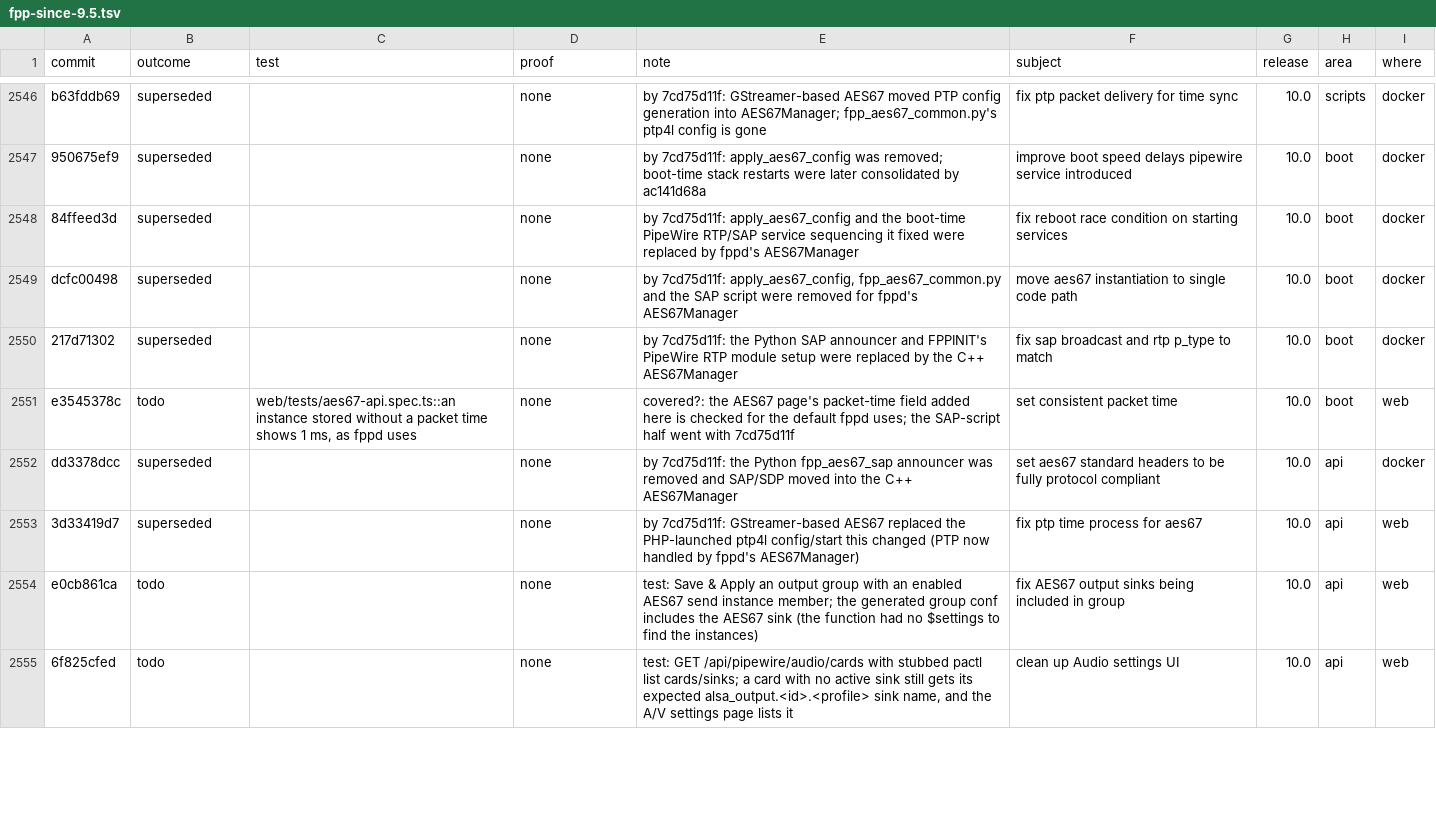
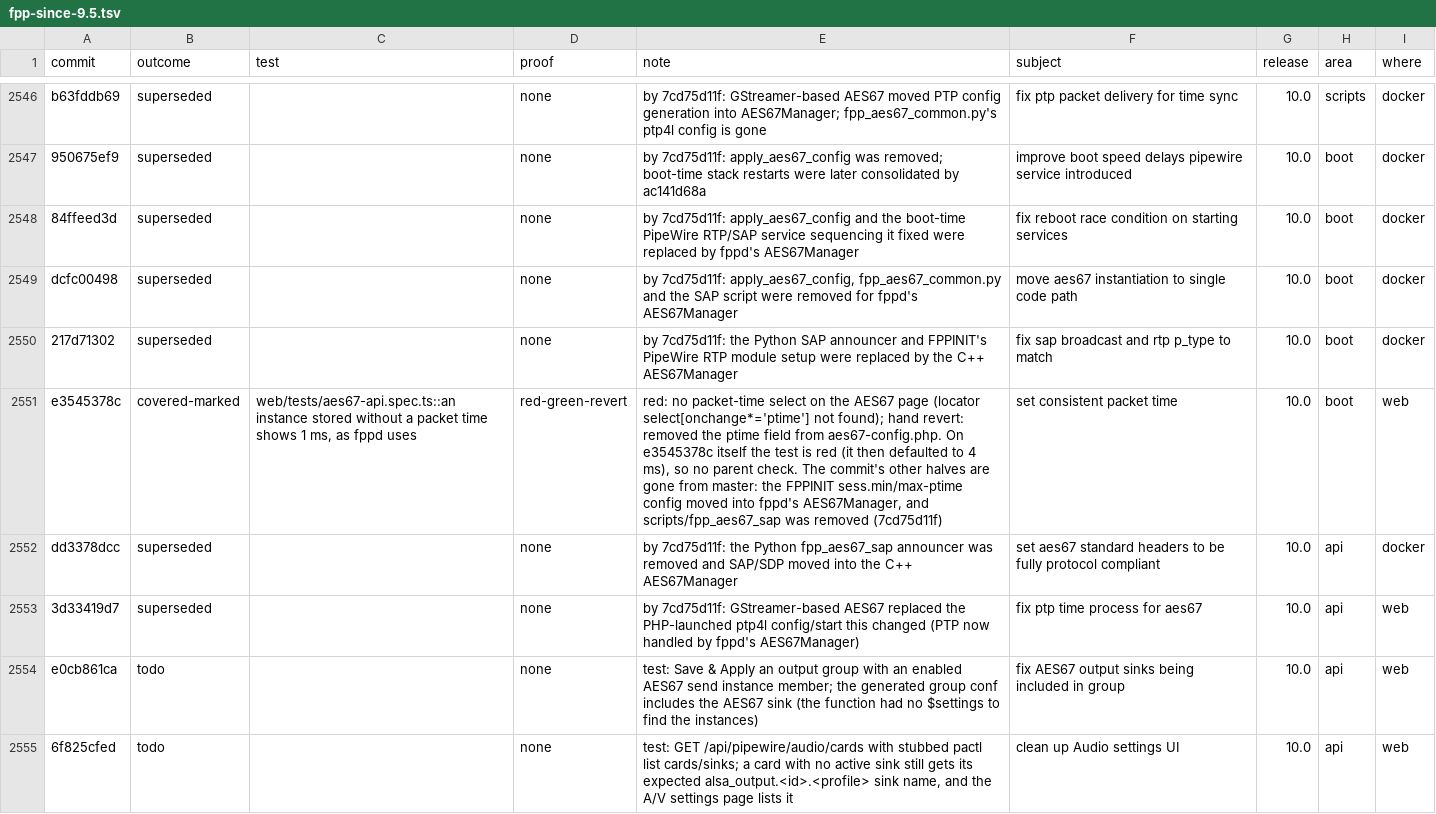
Before and after one commit to FalconChristmas/fpp-tests, a TSV file: ledger/fpp-since-9.5.tsv, drawn as a sheet; only a part is shown, gaps mark what is left out; the diff covers the shown part only.

```diff
--- a/ledger/fpp-since-9.5.tsv
+++ b/ledger/fpp-since-9.5.tsv
@@ -2550,3 +2550,3 @@ dcfc00498	superseded		none	by 7cd75d11f: apply_aes67_config, fpp_aes67_common.py
 217d71302	superseded		none	by 7cd75d11f: the Python SAP announcer and FPPINIT's PipeWire RTP module setup were replaced by the C++ AES67Manager	fix sap broadcast and rtp p_type to match	10.0	boot	docker
-e3545378c	todo	web/tests/aes67-api.spec.ts::an instance stored without a packet time shows 1 ms, as fppd uses	none	covered?: the AES67 page's packet-time field added here is checked for the default fppd uses; the SAP-script half went with 7cd75d11f	set consistent packet time	10.0	boot	web
+e3545378c	covered-marked	web/tests/aes67-api.spec.ts::an instance stored without a packet time shows 1 ms, as fppd uses	red-green-revert	red: no packet-time select on the AES67 page (locator select[onchange*='ptime'] not found); hand revert: removed the ptime field from aes67-config.php. On e3545378c itself the test is red (it then defaulted to 4 ms), so no parent check. The commit's other halves are gone from master: the FPPINIT sess.min/max-ptime config moved into fppd's AES67Manager, and scripts/fpp_aes67_sap was removed (7cd75d11f)	set consistent packet time	10.0	boot	web
 dd3378dcc	superseded		none	by 7cd75d11f: the Python fpp_aes67_sap announcer was removed and SAP/SDP moved into the C++ AES67Manager	set aes67 standard headers to be fully protocol compliant	10.0	api	docker
```
Also changed, not shown: 37 edited cells elsewhere in this file.
